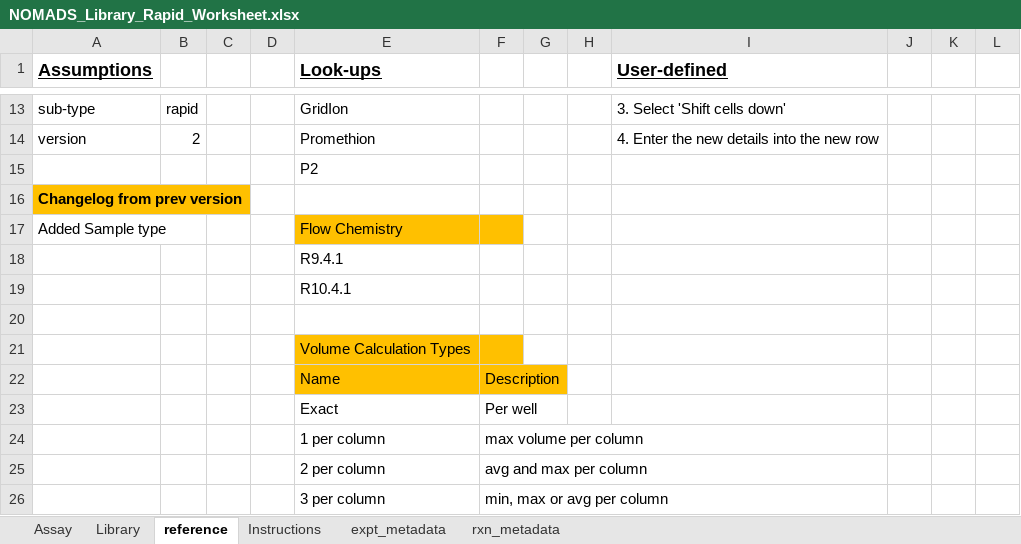
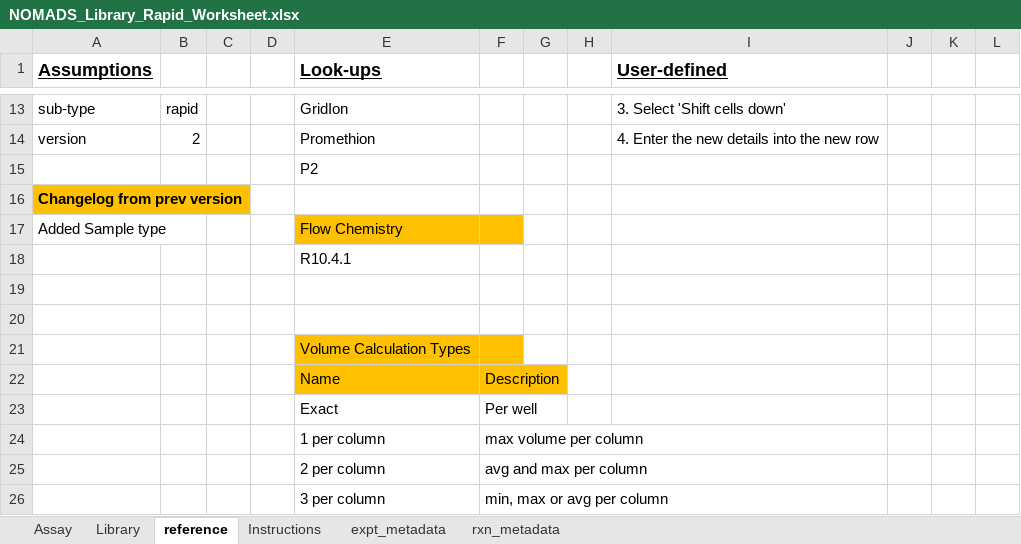
Before and after one commit to nomads-community/warehouse, an Excel workbook: templates/NOMADS_Library_Rapid_Worksheet.xlsx, sheet reference, drawn as a sheet; only a part is shown, gaps mark what is left out; values as stored, in another font and other column widths than the file's, no borders; removed rows and columns are numbered as before the commit, all else as after; the diff names each change by its address in the sheet, - before the commit and + after, or states it on an @@ line.

```diff
--- a/templates/NOMADS_Library_Rapid_Worksheet.xlsx (sheet reference)
+++ b/templates/NOMADS_Library_Rapid_Worksheet.xlsx (sheet reference)
-row 18:  |  |  |  | R9.4.1
+row 19: (empty)
```
Also changed, not shown: sheet Assay, sheet expt_metadata, templates/NOMADS_PCR_Worksheet.xlsx, 4 other files.
